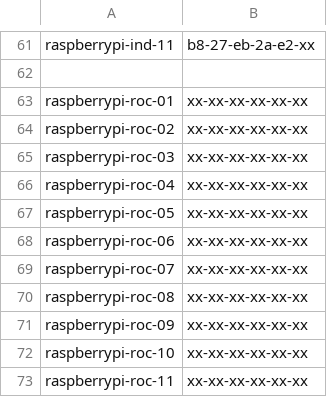
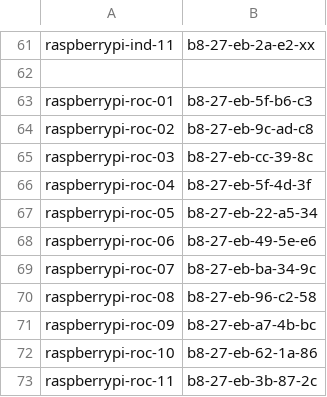
Before and after one commit to Azure/IoT-Pi-Day, a CSV file: Setting up the Raspberry Pi/MSFT Networking/piMaclist.csv, drawn as a sheet; only a part is shown, gaps mark what is left out.

Commit message:
Update piMaclist.csv

```diff
--- a/Setting up the Raspberry Pi/MSFT Networking/piMaclist.csv
+++ b/Setting up the Raspberry Pi/MSFT Networking/piMaclist.csv
@@ -62,12 +62,12 @@ raspberrypi-ind-11,b8-27-eb-2a-e2-xx
 ,
-raspberrypi-roc-01,xx-xx-xx-xx-xx-xx
-raspberrypi-roc-02,xx-xx-xx-xx-xx-xx
-raspberrypi-roc-03,xx-xx-xx-xx-xx-xx
-raspberrypi-roc-04,xx-xx-xx-xx-xx-xx
-raspberrypi-roc-05,xx-xx-xx-xx-xx-xx
-raspberrypi-roc-06,xx-xx-xx-xx-xx-xx
-raspberrypi-roc-07,xx-xx-xx-xx-xx-xx
-raspberrypi-roc-08,xx-xx-xx-xx-xx-xx
-raspberrypi-roc-09,xx-xx-xx-xx-xx-xx
-raspberrypi-roc-10,xx-xx-xx-xx-xx-xx
-raspberrypi-roc-11,xx-xx-xx-xx-xx-xx
+raspberrypi-roc-01,b8-27-eb-5f-b6-c3
+raspberrypi-roc-02,b8-27-eb-9c-ad-c8
+raspberrypi-roc-03,b8-27-eb-cc-39-8c
+raspberrypi-roc-04,b8-27-eb-5f-4d-3f
+raspberrypi-roc-05,b8-27-eb-22-a5-34
+raspberrypi-roc-06,b8-27-eb-49-5e-e6
+raspberrypi-roc-07,b8-27-eb-ba-34-9c
+raspberrypi-roc-08,b8-27-eb-96-c2-58
+raspberrypi-roc-09,b8-27-eb-a7-4b-bc
+raspberrypi-roc-10,b8-27-eb-62-1a-86
+raspberrypi-roc-11,b8-27-eb-3b-87-2c
```
